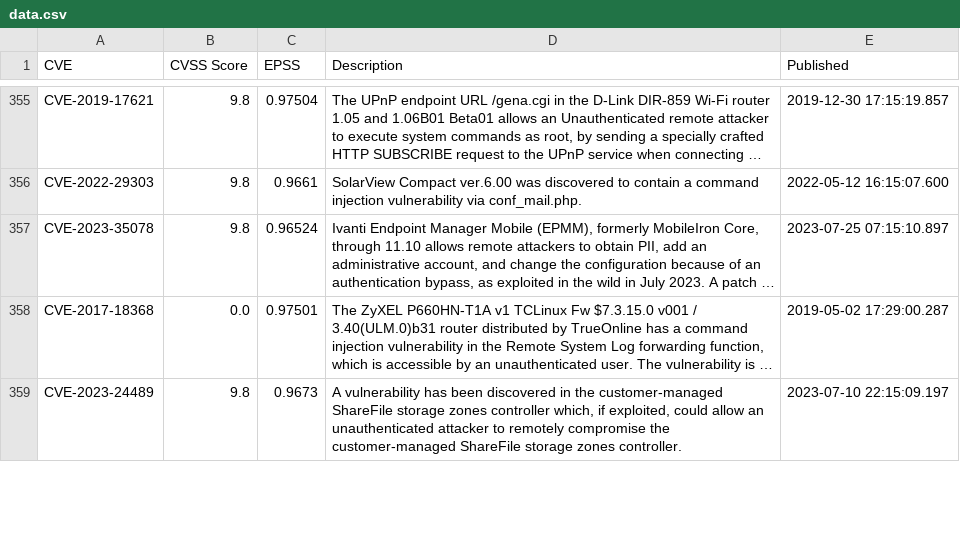
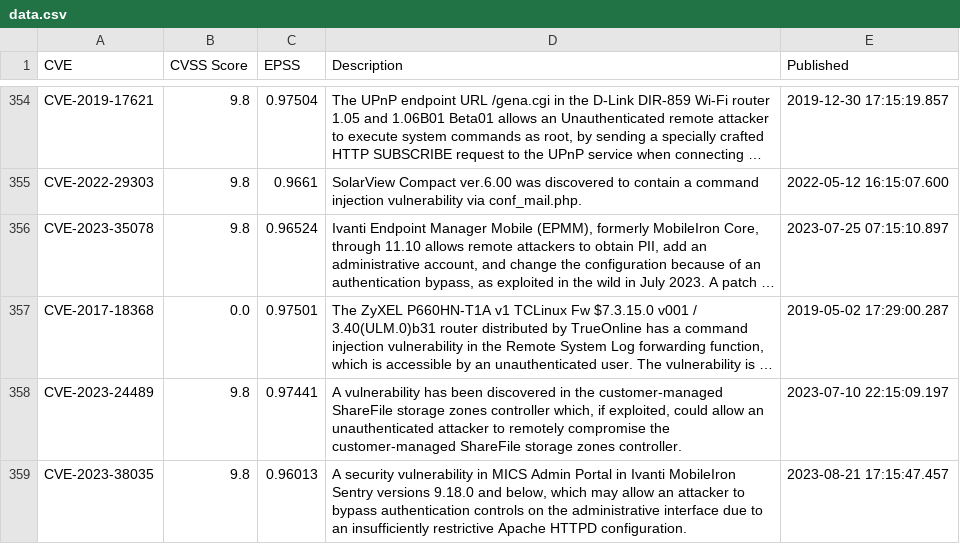
Before and after one commit to jgamblin/patchthisapp, a CSV file: data/data.csv, drawn as a sheet; only a part is shown, gaps mark what is left out; long unchanged cells end in …; addresses are those after the commit; the diff covers the shown part only; the diff names each change by its address in the sheet, - before the commit and + after, or states it on an @@ line.

```diff
--- a/data/data.csv
+++ b/data/data.csv
-C358 (EPSS): 0.9673
+C358 (EPSS): 0.97441
+row 359: CVE-2023-38035 | 9.8 | 0.96013 | A security vulnerability in MICS Admin Portal in Ivanti MobileIron Sentry versions 9.18.0 and below, which may allow an attacker to bypass authentication controls on the administrative interface due to an insufficiently restrictive Apache HTTPD configuration. | 2023-08-21 17:15:47.457
```
Also changed, not shown: 2 added rows, 2 removed rows and 31 edited cells elsewhere in this file, 1 other file.
